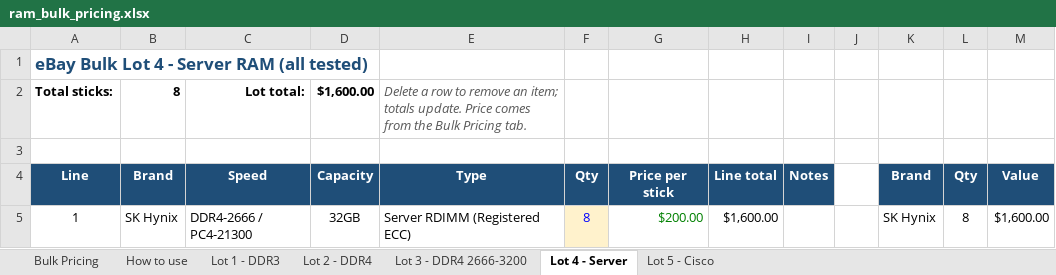
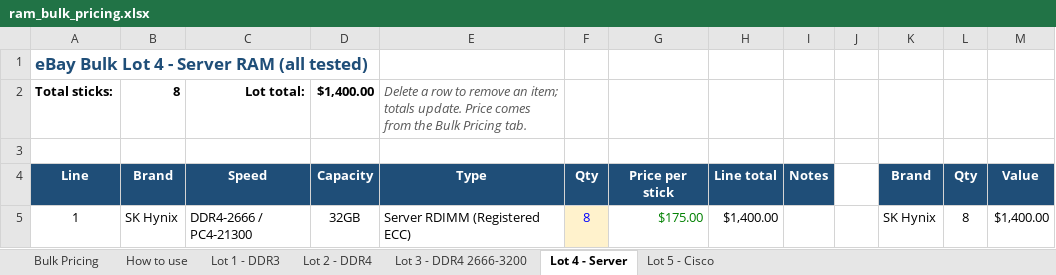
Before and after one commit to bgallaher-lgtm/Claude, an Excel workbook: ram_bulk_pricing.xlsx, sheet Lot 4 - Server, drawn as a sheet; values as stored, in another font and other column widths than the file's, no borders; the diff names each change by its address in the sheet, - before the commit and + after, or states it on an @@ line.

```diff
--- a/ram_bulk_pricing.xlsx (sheet Lot 4 - Server)
+++ b/ram_bulk_pricing.xlsx (sheet Lot 4 - Server)
-D2 (Capacity): $1,600.00
+D2 (Capacity): $1,400.00
-G5 (Price per stick): $200.00
+G5 (Price per stick): $175.00
-H5 (Line total): $1,600.00
+H5 (Line total): $1,400.00
-M5 (Value): $1,600.00
+M5 (Value): $1,400.00
```
Also changed, not shown: sheet Bulk Pricing, sheet How to use, ram_inventory.xlsx, 2 other files.
